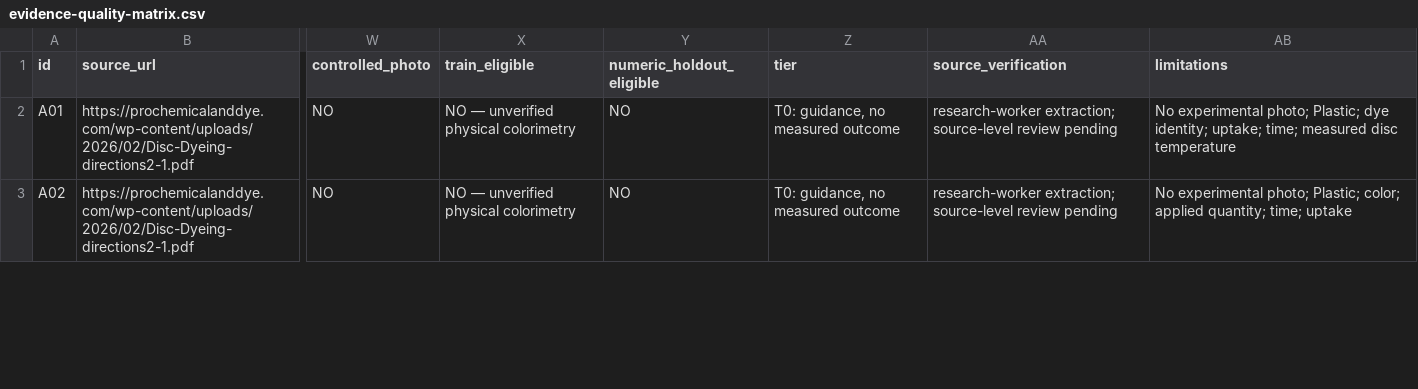
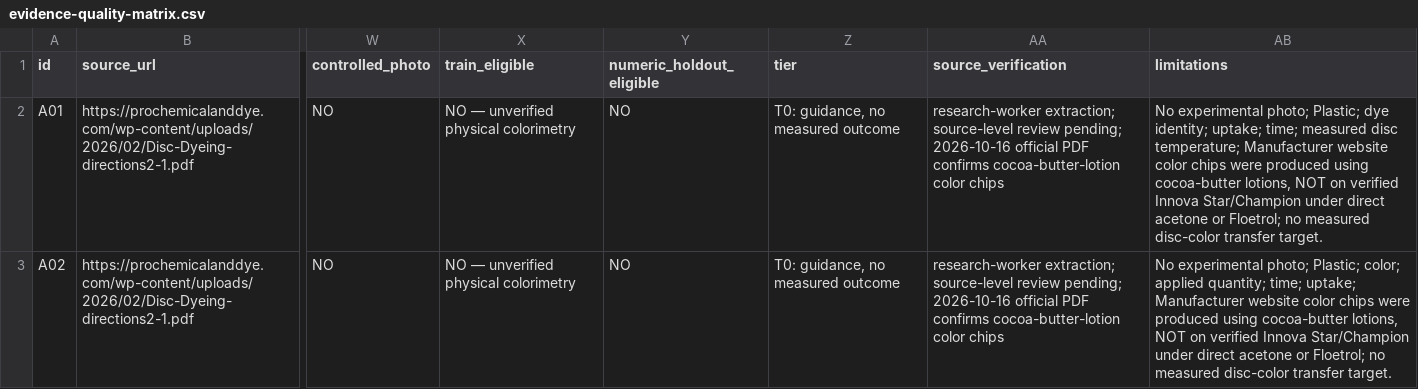
Before and after one commit to oookkkaaayyy/local-roots, a CSV file: docs/dye-studio/evidence-quality-matrix.csv, drawn as a sheet; only a part is shown, gaps mark what is left out; the diff covers the shown part only; the diff names each change by its address in the sheet, - before the commit and + after, or states it on an @@ line.

```diff
--- a/docs/dye-studio/evidence-quality-matrix.csv
+++ b/docs/dye-studio/evidence-quality-matrix.csv
-AA2:AA3 (source_verification): …source-level review pending
+AA2:AA3 (source_verification): …source-level review pending; 2026-10-16 official PDF confirms cocoa-butter-lotion color chips
-AB2 (limitations): …measured disc temperature
+AB2 (limitations): …measured disc temperature; Manufacturer website color chips were produced using cocoa-butter lotions, NOT on verified Innova Star/Champion under direct acetone or Floetrol; no measured disc-color transfer target.
-AB3 (limitations): …quantity; time; uptake
+AB3 (limitations): …quantity; time; uptake; Manufacturer website color chips were produced using cocoa-butter lotions, NOT on verified Innova Star/Champion under direct acetone or Floetrol; no measured disc-color transfer target.
```
Also changed, not shown: 2 added rows and 4 edited cells elsewhere in this file, 5 other files.
